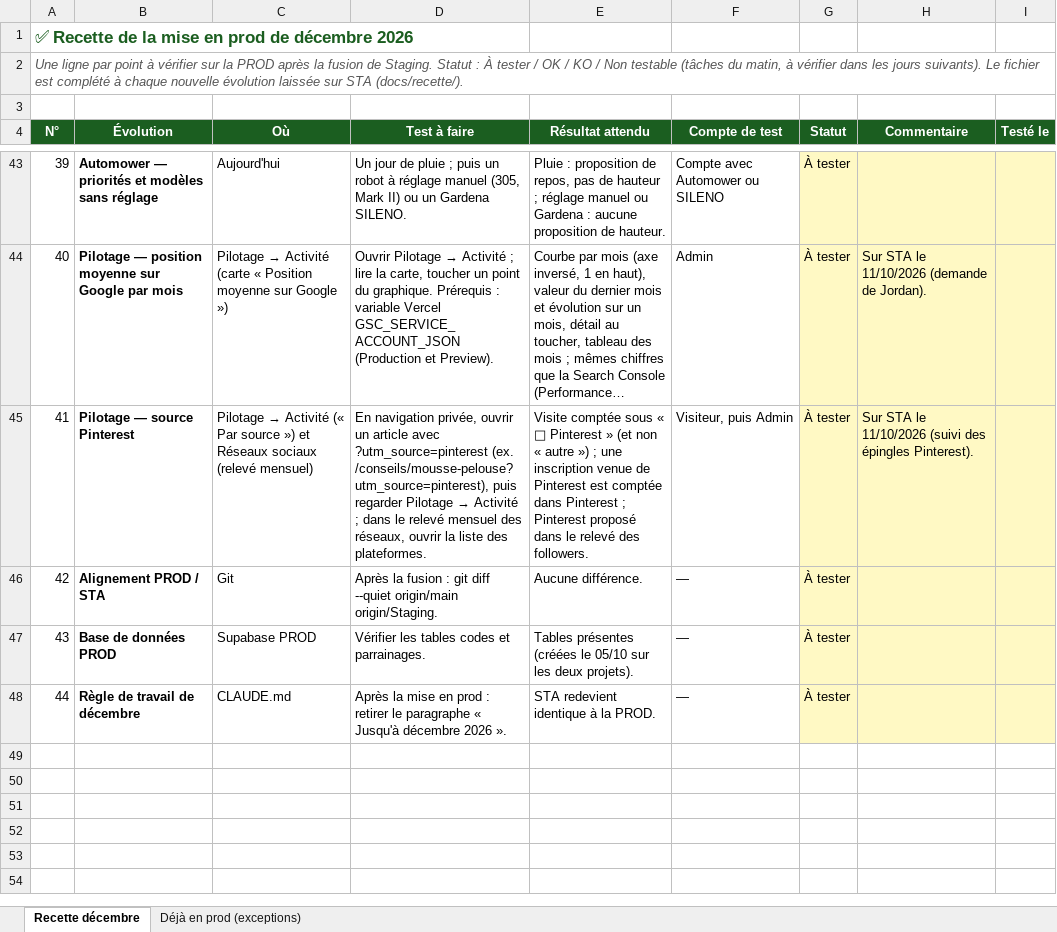
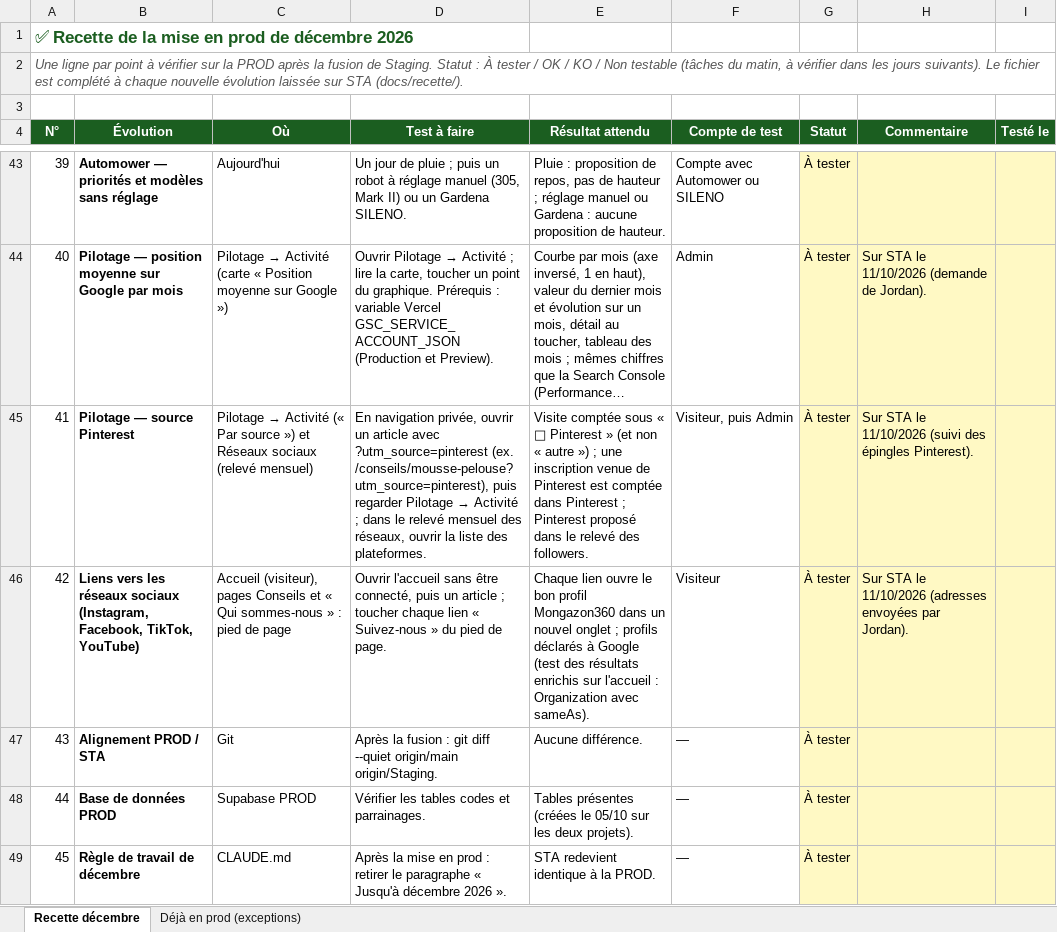
Before and after one commit to Joayilan68/greenkeeper, an Excel workbook: docs/recette/Recette_prod_decembre_2026.xlsx, sheet Recette décembre, drawn as a sheet; only a part is shown, gaps mark what is left out; long unchanged cells end in …; values as stored, in another font and other column widths than the file's, no borders; conditional formats not drawn; addresses are those after the commit; the diff names each change by its address in the sheet, - before the commit and + after, or states it on an @@ line.

```diff
--- a/docs/recette/Recette_prod_decembre_2026.xlsx (sheet Recette décembre)
+++ b/docs/recette/Recette_prod_decembre_2026.xlsx (sheet Recette décembre)
+row 46: 42 | Liens vers les réseaux sociaux (Instagram, Facebook, TikTok, YouTube) | Accueil (visiteur), pages Conseils et « Qui sommes-nous » : pied de page | Ouvrir l'accueil sans être connecté, puis un article ; toucher chaque lien « Suivez-nous » du pied de page. | Chaque lien ouvre le bon profil Mongazon360 dans un nouvel onglet ; profils déclarés à Google (test des résultats enrichis sur l'accueil : Organization avec sameAs). | Visiteur | À tester | Sur STA le 11/10/2026 (adresses envoyées par Jordan).
@@ column A (N°) renumbered from row 47 down @@
```
Also changed, not shown: 6 other files.
